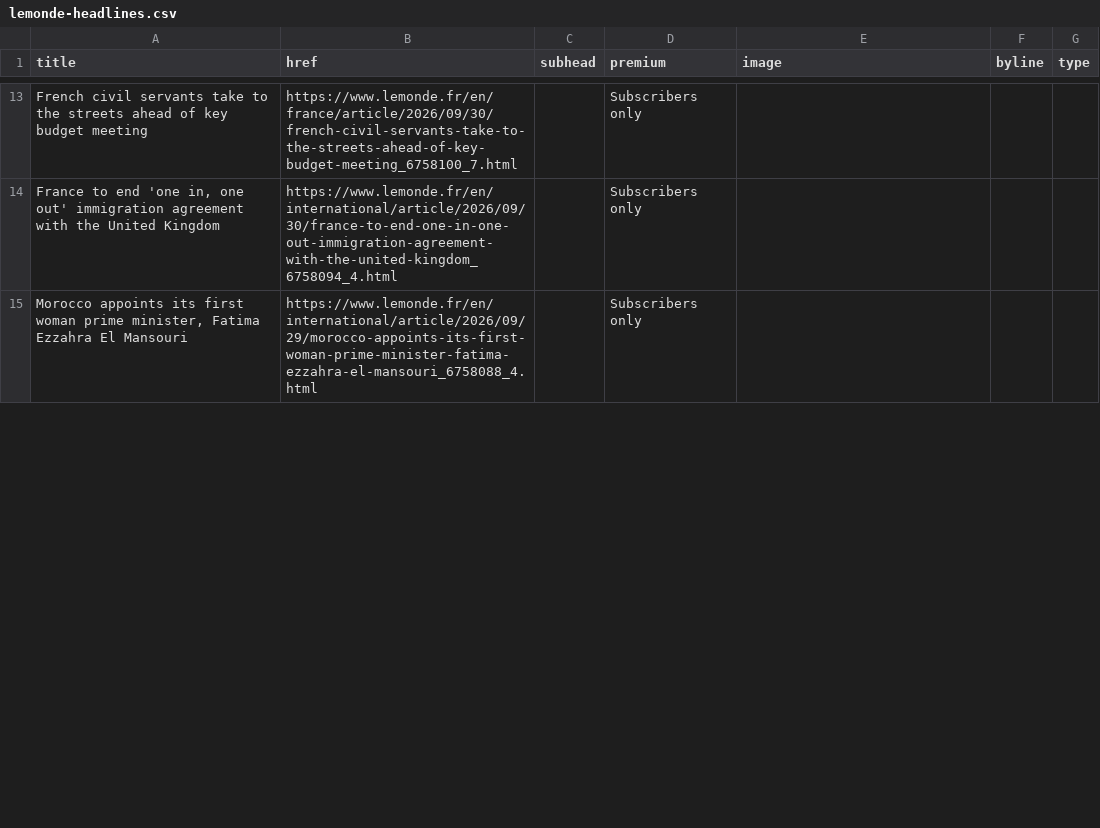
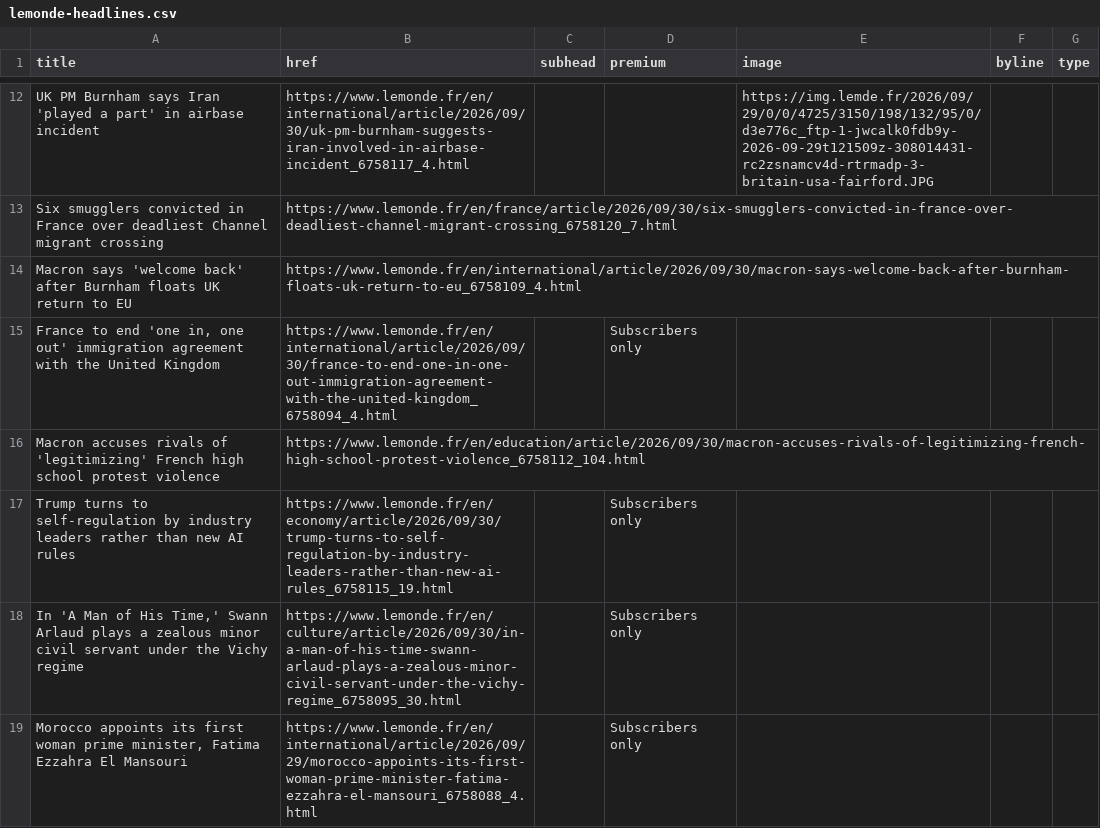
Before and after one commit to nicchoi-29/lede-07-homework-lemonde, a CSV file: lemonde-headlines.csv, drawn as a sheet; only a part is shown, gaps mark what is left out; removed rows and columns are numbered as before the commit, all else as after; the diff covers the shown part only; the diff names each change by its address in the sheet, - before the commit and + after, or states it on an @@ line.

```diff
--- a/lemonde-headlines.csv
+++ b/lemonde-headlines.csv
-row 13: French civil servants take to the streets ahead of key budget meeting | https://www.lemonde.fr/en/france/article/2026/09/30/french-civil-servants-take-to-the-streets-ahead-of-key-budget-meeting_6758100_7.html |  | Subscribers only
+row 12: UK PM Burnham says Iran 'played a part' in airbase incident | https://www.lemonde.fr/en/international/article/2026/09/30/uk-pm-burnham-suggests-iran-involved-in-airbase-incident_6758117_4.html |  |  | https://img.lemde.fr/2026/09/29/0/0/4725/3150/198/132/95/0/d3e776c_ftp-1-jwcalk0fdb9y-2026-09-29t121509z-308014431-rc2zsnamcv4d-rtrmadp-3-britain-usa-fairford.JPG
+row 13: Six smugglers convicted in France over deadliest Channel migrant crossing | https://www.lemonde.fr/en/france/article/2026/09/30/six-smugglers-convicted-in-france-over-deadliest-channel-migrant-crossing_6758120_7.html
+row 14: Macron says 'welcome back' after Burnham floats UK return to EU | https://www.lemonde.fr/en/international/article/2026/09/30/macron-says-welcome-back-after-burnham-floats-uk-return-to-eu_6758109_4.html
+row 17: Trump turns to self-regulation by industry leaders rather than new AI rules | https://www.lemonde.fr/en/economy/article/2026/09/30/trump-turns-to-self-regulation-by-industry-leaders-rather-than-new-ai-rules_6758115_19.html |  | Subscribers only
+row 18: In 'A Man of His Time,' Swann Arlaud plays a zealous minor civil servant under the Vichy regime | https://www.lemonde.fr/en/culture/article/2026/09/30/in-a-man-of-his-time-swann-arlaud-plays-a-zealous-minor-civil-servant-under-the-vichy-regime_6758095_30.html |  | Subscribers only
```
Also changed, not shown: 8 added rows, 12 removed rows and 12 edited cells elsewhere in this file.
